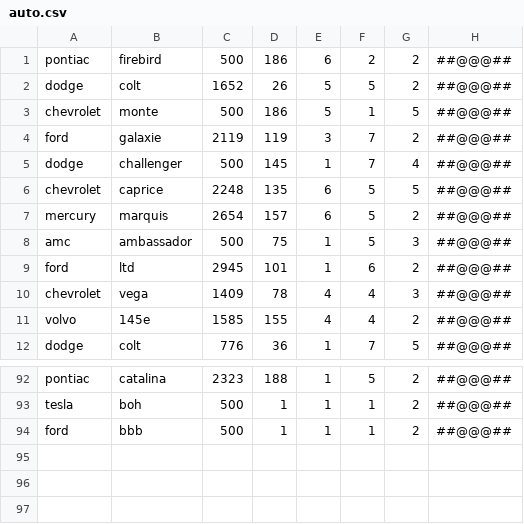
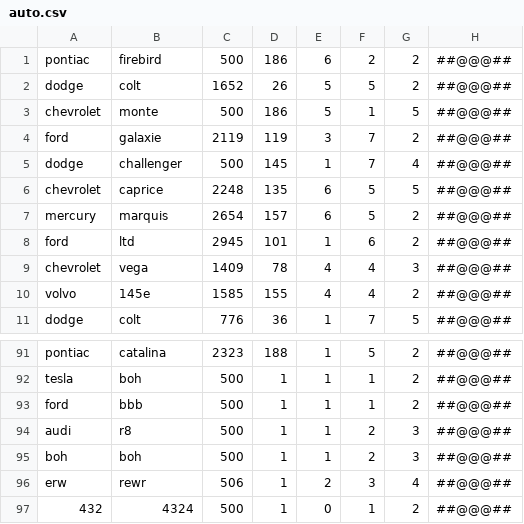
Before and after one commit to Giuseppe5000/ConcessionariaSwing, a CSV file: auto.csv, drawn as a sheet; only a part is shown, gaps mark what is left out.

Commit message:
Buttons Add/Search auto updated

```diff
--- a/auto.csv
+++ b/auto.csv
@@ -7,3 +7,2 @@ chevrolet,caprice,2248,135,6,5,5,##@@@##
 mercury,marquis,2654,157,6,5,2,##@@@##
-amc,ambassador,500,75,1,5,3,##@@@##
 ford,ltd,2945,101,1,6,2,##@@@##
@@ -94 +93,5 @@ tesla,boh,500,1,1,1,2,##@@@##
 ford,bbb,500,1,1,1,2,##@@@##
+audi,r8,500,1,1,2,3,##@@@##
+boh,boh,500,1,1,2,3,##@@@##
+erw,rewr,506,1,2,3,4,##@@@##
+432,4324,500,1,0,1,2,##@@@##
```
Also changed, not shown: autovendute.csv, 1 other file.
